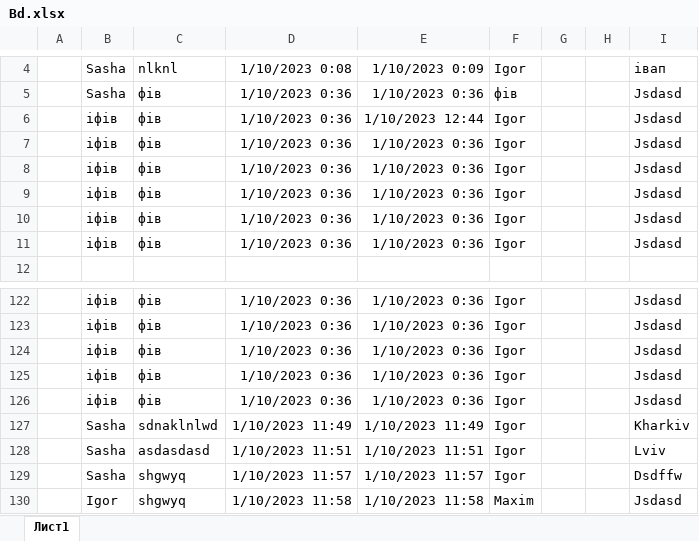
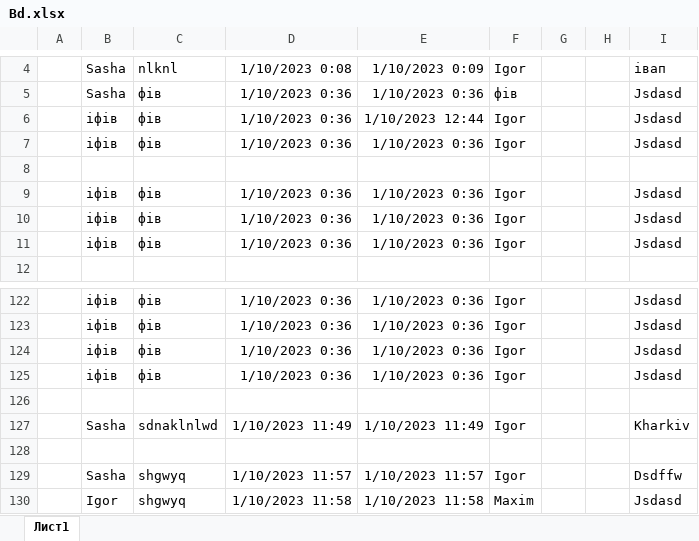
Before and after one commit to Nester778/Store, an Excel workbook: Store/wwwroot/Bd.xlsx, sheet Лист1, drawn as a sheet; only a part is shown, gaps mark what is left out; values as stored, in another font and other column widths than the file's, no borders; the diff names each change by its address in the sheet, - before the commit and + after, or states it on an @@ line.

```diff
--- a/Store/wwwroot/Bd.xlsx (sheet Лист1)
+++ b/Store/wwwroot/Bd.xlsx (sheet Лист1)
-row 8:  | іфів | фів | 1/10/2023 0:36 | 1/10/2023 0:36 | Igor |  |  | Jsdasd
+row 8: (empty)
-row 126:  | іфів | фів | 1/10/2023 0:36 | 1/10/2023 0:36 | Igor |  |  | Jsdasd
+row 126: (empty)
-row 128:  | Sasha | asdasdasd | 1/10/2023 11:51 | 1/10/2023 11:51 | Igor |  |  | Lviv
+row 128: (empty)
```
Also changed, not shown: 27 other files.
